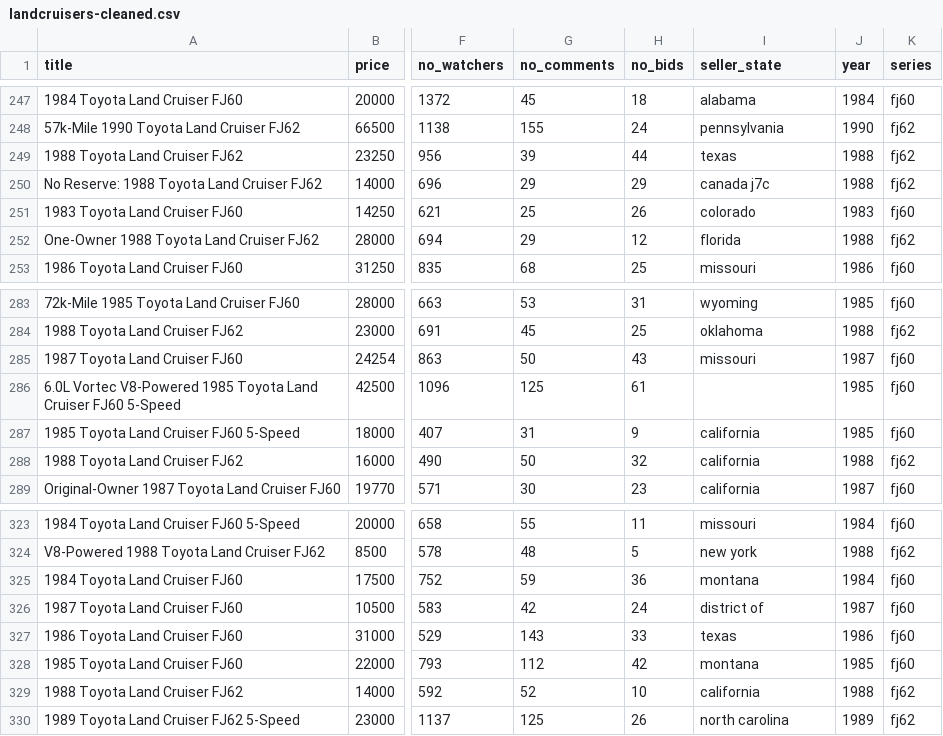
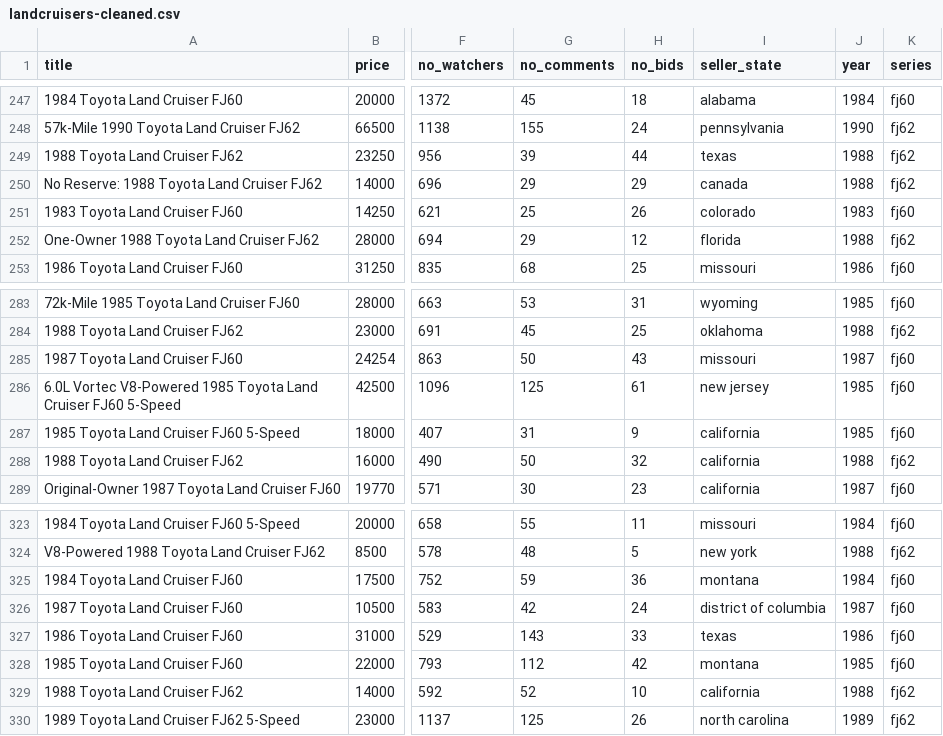
Before and after one commit to bhyeh/land-cruiser, a CSV file: landcruisers-cleaned.csv, drawn as a sheet; only a part is shown, gaps mark what is left out; the diff names each change by its address in the sheet, - before the commit and + after, or states it on an @@ line.

Commit message:
ready for analysis and DB

```diff
--- a/landcruisers-cleaned.csv
+++ b/landcruisers-cleaned.csv
-I250 (seller_state): canada j7c
+I250 (seller_state): canada
-I286 (seller_state): (empty)
+I286 (seller_state): new jersey
-I326 (seller_state): district of
+I326 (seller_state): district of columbia
```
